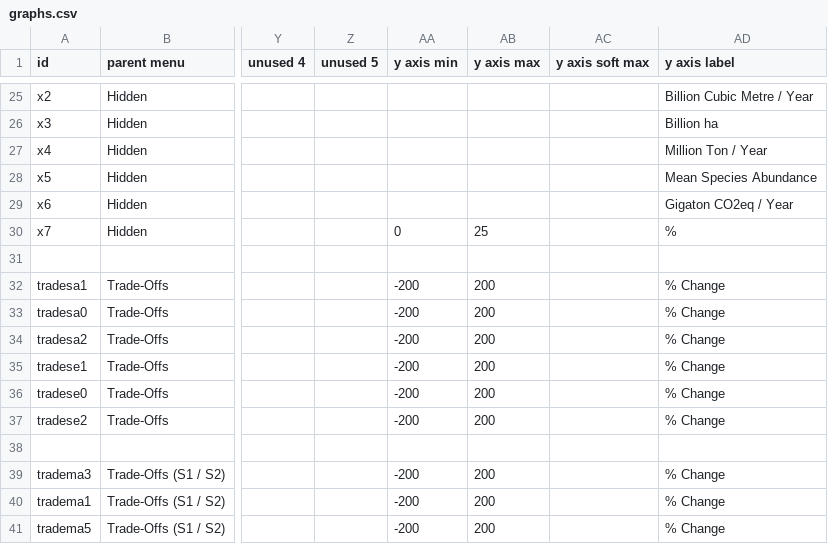
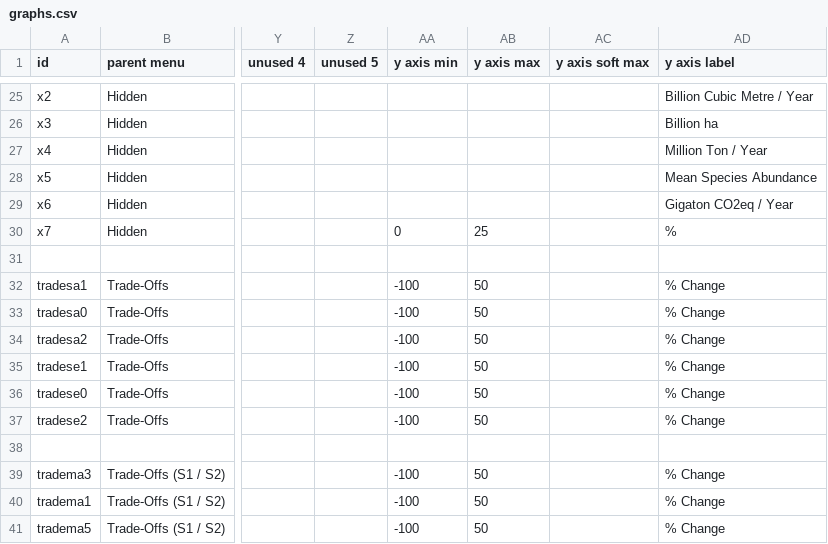
Before and after one commit to climatechoice/felix, a CSV file: config/graphs.csv, drawn as a sheet; only a part is shown, gaps mark what is left out; the diff covers the shown part only; the diff names each change by its address in the sheet, - before the commit and + after, or states it on an @@ line.

Commit message:
Updates to graphs

```diff
--- a/config/graphs.csv
+++ b/config/graphs.csv
-AA32:AA37 (y axis min): -200
+AA32:AA37 (y axis min): -100
-AB32:AB37 (y axis max): 200
+AB32:AB37 (y axis max): 50
-AA39:AA41 (y axis min): -200
+AA39:AA41 (y axis min): -100
-AB39:AB41 (y axis max): 200
+AB39:AB41 (y axis max): 50
```
Also changed, not shown: 3 added rows, 1 removed row and 55 edited cells elsewhere in this file, 1 other file.
